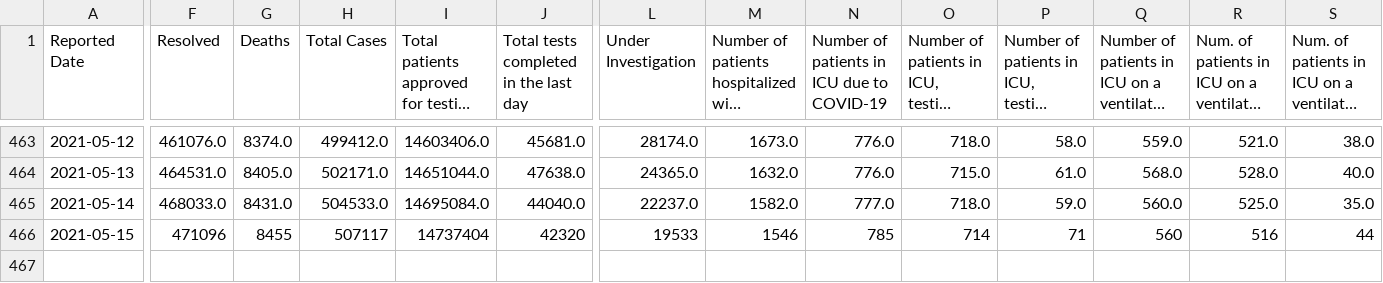
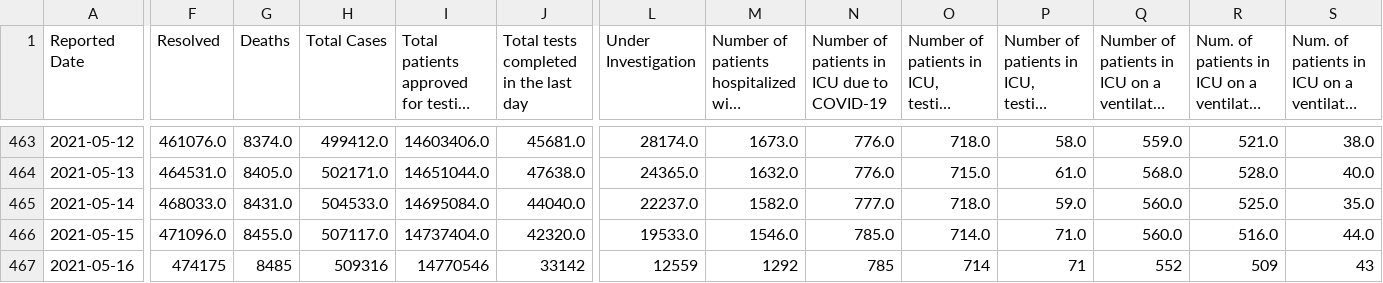
Before and after one commit to aaljaish/covid-19, a CSV file: covidtesting.csv, drawn as a sheet; only a part is shown, gaps mark what is left out; long unchanged cells end in …; rows hold the shown columns only; the diff covers the shown part only; the diff names each change by its address in the sheet, - before the commit and + after, or states it on an @@ line.

Commit message:
Ontario COVID-19 data

```diff
--- a/covidtesting.csv
+++ b/covidtesting.csv
-F466 (Resolved): 471096
+F466 (Resolved): 471096.0
-G466 (Deaths): 8455
+G466 (Deaths): 8455.0
-H466 (Total Cases): 507117
+H466 (Total Cases): 507117.0
-I466: 14737404
+I466: 14737404.0
-J466: 42320
+J466: 42320.0
-L466 (Under Investigation): 19533
+L466 (Under Investigation): 19533.0
-M466: 1546
+M466: 1546.0
-N466: 785
+N466: 785.0
-O466: 714
+O466: 714.0
-P466: 71
+P466: 71.0
-Q466: 560
+Q466: 560.0
-R466: 516
+R466: 516.0
-S466: 44
+S466: 44.0
+row 467: 2021-05-16 | 474175 | 8485 | 509316 | 14770546 | 33142 | 12559 | 1292 | 785 | 714 | 71 | 552 | 509 | 43
```
Also changed, not shown: 7 edited cells elsewhere in this file, vaccine_doses.csv.
